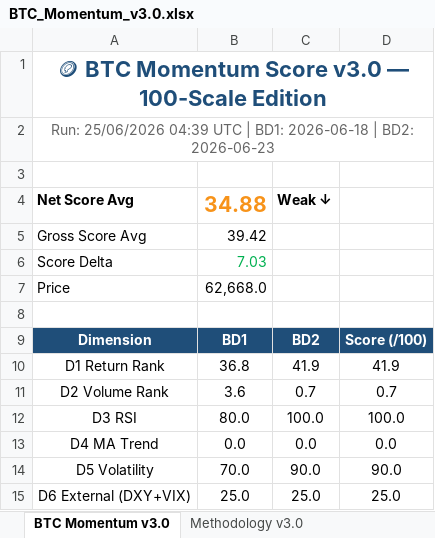
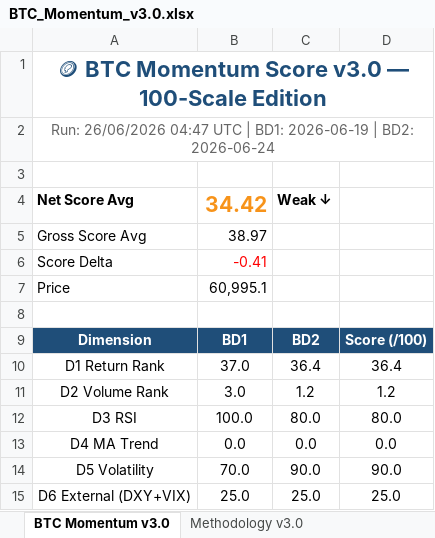
Before and after one commit to jptrustlearning/btc, an Excel workbook: BTC_Momentum_v3.0.xlsx, sheet BTC Momentum v3.0, drawn as a sheet; values as stored, in another font and other column widths than the file's, no borders; the diff names each change by its address in the sheet, - before the commit and + after, or states it on an @@ line.

Commit message:
🪙 BTC Momentum Score v3.0 — 26/06/2026 04:47 UTC

```diff
--- a/BTC_Momentum_v3.0.xlsx (sheet BTC Momentum v3.0)
+++ b/BTC_Momentum_v3.0.xlsx (sheet BTC Momentum v3.0)
-A2: Run: 25/06/2026 04:39 UTC | BD1: 2026-06-18 | BD2: 2026-06-23
+A2: Run: 26/06/2026 04:47 UTC | BD1: 2026-06-19 | BD2: 2026-06-24
-B4: 34.88
+B4: 34.42
-B5: 39.42
+B5: 38.97
-B6: 7.03
+B6: -0.41
-B6 text colour: #00B050
+B6 text colour: #FF0000
-B7: 62,668.0
+B7: 60,995.1
-B10: 36.8
+B10: 37.0
-C10: 41.9
+C10: 36.4
-D10: 41.9
+D10: 36.4
-B11: 3.6
+B11: 3.0
-C11: 0.7
+C11: 1.2
-D11: 0.7
+D11: 1.2
-B12: 80.0
+B12: 100.0
-C12: 100.0
+C12: 80.0
-D12: 100.0
+D12: 80.0
```
Also changed, not shown: 5 other files.
